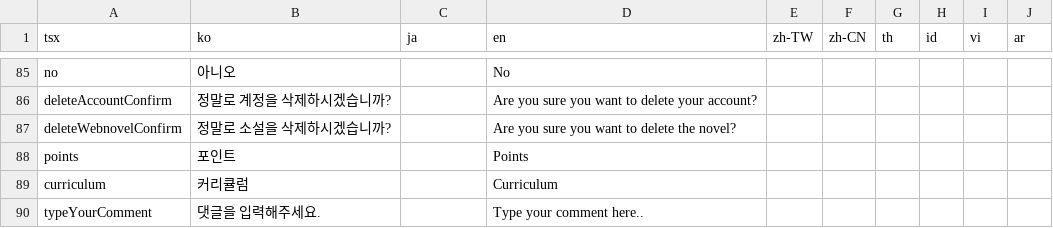
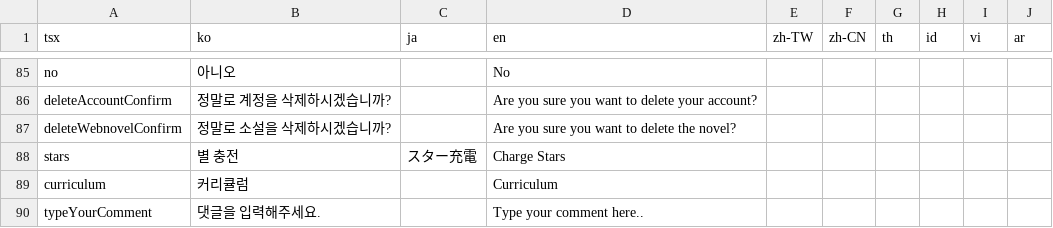
Before and after one commit to rafi-isakh/animation-studio, a CSV file: public/translations.csv, drawn as a sheet; only a part is shown, gaps mark what is left out.

Commit message:
Points -> Stars

```diff
--- a/public/translations.csv
+++ b/public/translations.csv
@@ -87,3 +87,3 @@ deleteAccountConfirm,정말로 계정을 삭제하시겠습니까?,,Are you sure
 deleteWebnovelConfirm,정말로 소설을 삭제하시겠습니까?,,Are you sure you want to delete the novel?
-points,포인트,,Points
+stars,별 충전,スター充電,Charge Stars
 curriculum,커리큘럼,,Curriculum
```
Also changed, not shown: 10 other files.
